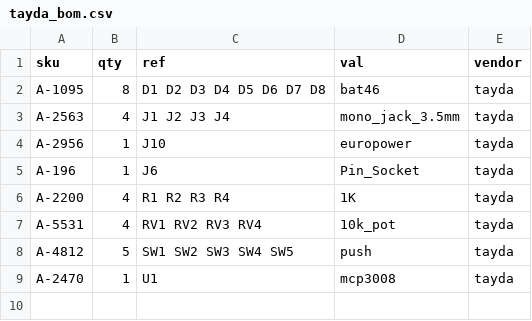
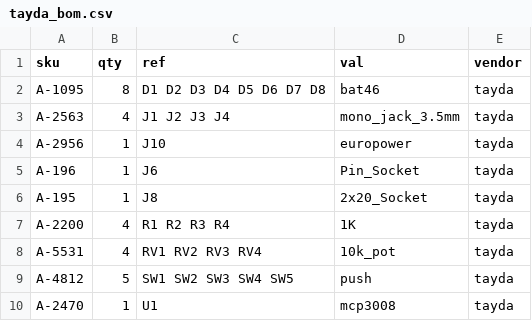
Before and after one commit to cyberboy666/recurBOY, a CSV file: hardware/bom/tayda_bom.csv, drawn as a sheet; the diff names each change by its address in the sheet, - before the commit and + after, or states it on an @@ line.

```diff
--- a/hardware/bom/tayda_bom.csv
+++ b/hardware/bom/tayda_bom.csv
+row 6: A-195 | 1 | J8 | 2x20_Socket | tayda
```
Also changed, not shown: hardware/bom/full_bom.csv, hardware/bom/tayda_bom_10x.csv, 1 other file.
